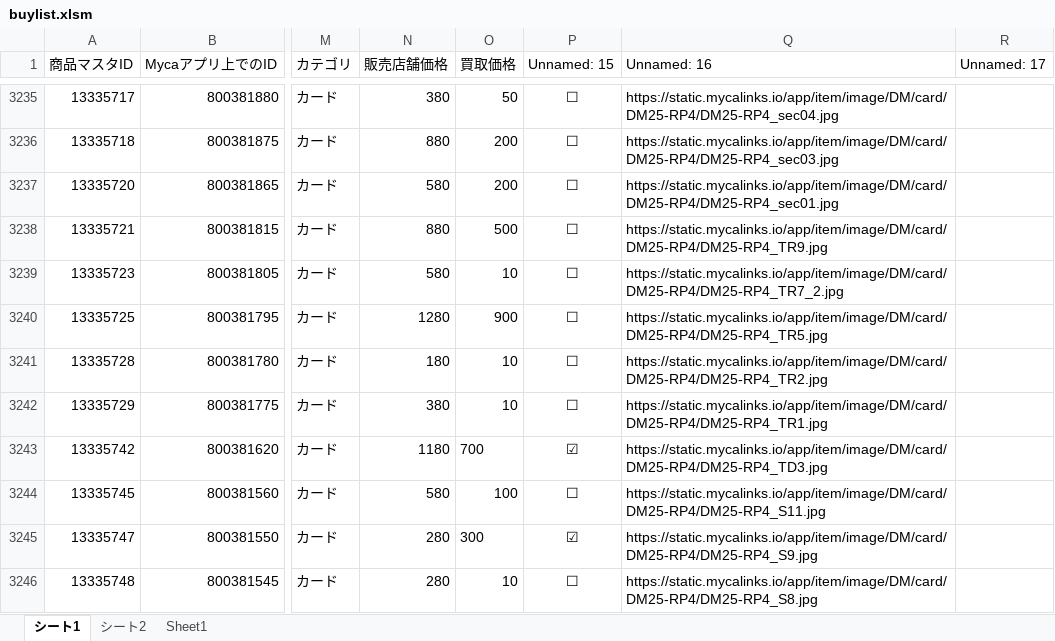
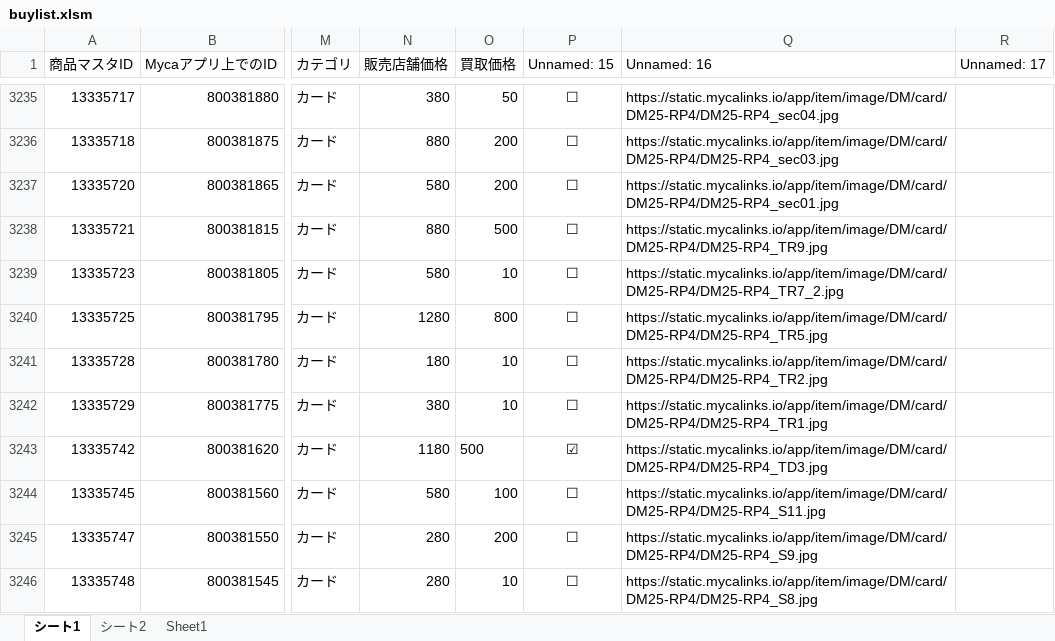
Before and after one commit to climaxcard/climax, an Excel workbook: buylist.xlsm, sheet シート1, drawn as a sheet; only a part is shown, gaps mark what is left out; values as stored, in another font and other column widths than the file's, no borders; the diff covers the shown part only; the diff names each change by its address in the sheet, - before the commit and + after, or states it on an @@ line.

```diff
--- a/buylist.xlsm (sheet シート1)
+++ b/buylist.xlsm (sheet シート1)
-O3240 (買取価格): 900
+O3240 (買取価格): 800
-O3243 (買取価格): 700
+O3243 (買取価格): 500
-O3245 (買取価格): 300
+O3245 (買取価格): 200
-P3245 (Unnamed: 15): ☑
+P3245 (Unnamed: 15): ☐
```
Also changed, not shown: 129 edited cells and cell formats elsewhere in this sheet, sheet シート2, hidden cells, 4 other files.
